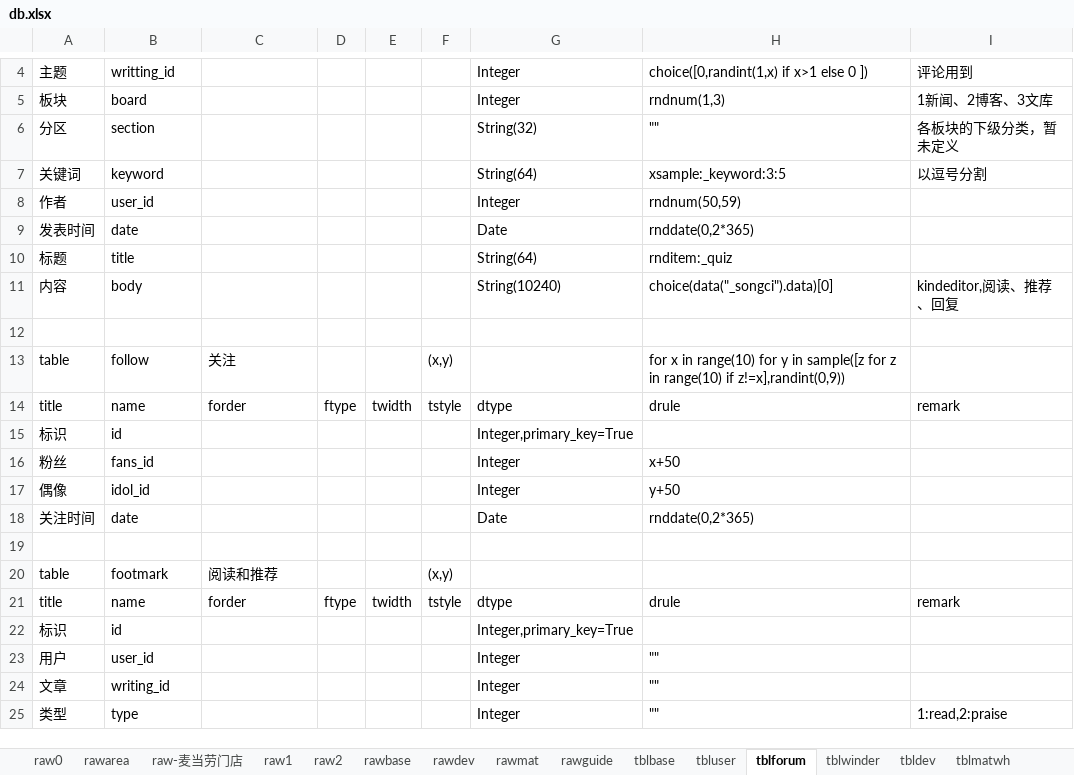
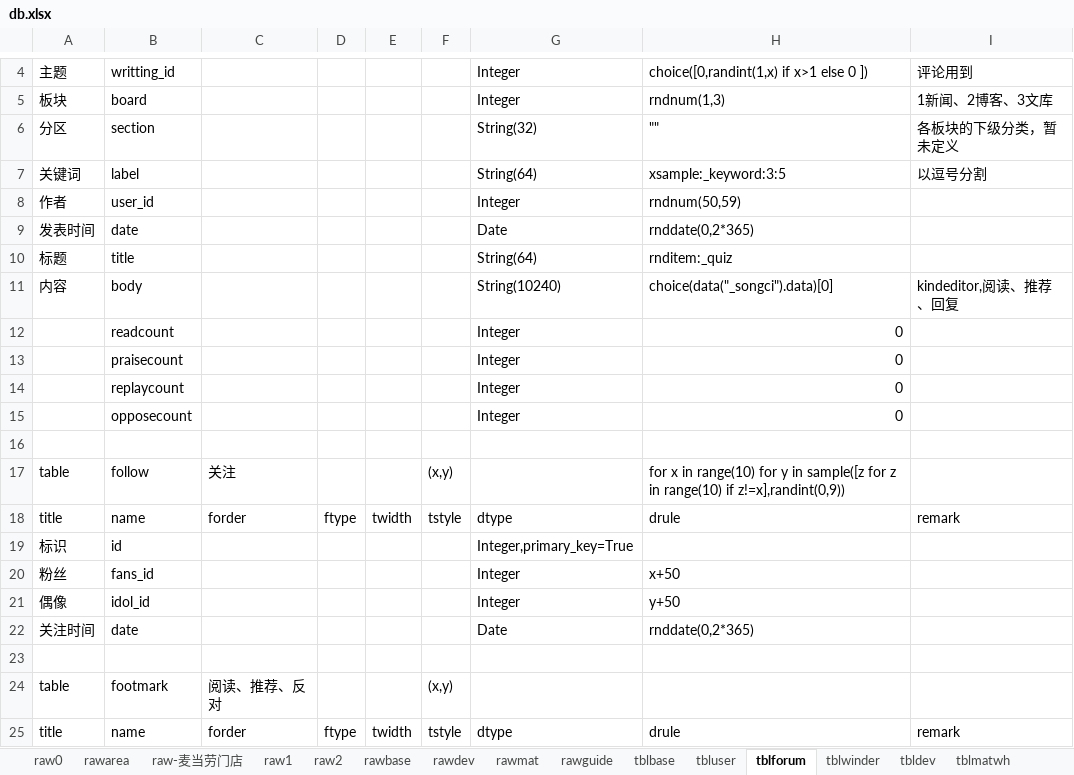
Before and after one commit to dlhai/pecker2, an Excel workbook: db/db.xlsx, sheet tblforum, drawn as a sheet; only a part is shown, gaps mark what is left out; the shorter side is filled out with more unchanged rows; values as stored, in another font and other column widths than the file's, no borders; addresses are those after the commit; the diff names each change by its address in the sheet, - before the commit and + after, or states it on an @@ line.

```diff
--- a/db/db.xlsx (sheet tblforum)
+++ b/db/db.xlsx (sheet tblforum)
-B7: keyword
+B7: label
+row 12:  | readcount |  |  |  |  | Integer | 0
+row 13:  | praisecount |  |  |  |  | Integer | 0
+row 14:  | replaycount |  |  |  |  | Integer | 0
+row 15:  | opposecount |  |  |  |  | Integer | 0
-C24: 阅读和推荐
+C24: 阅读、推荐、反对
```
Also changed, not shown: sheet tbluser, 9 other files.
